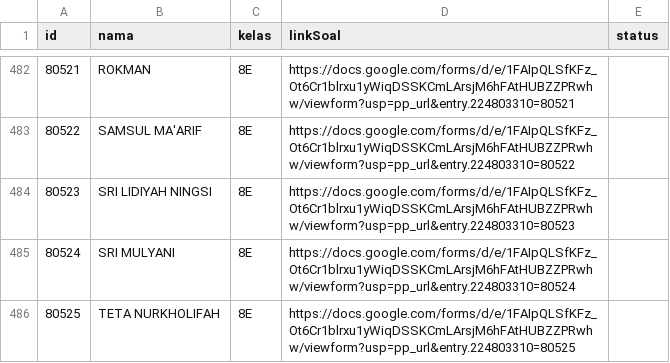
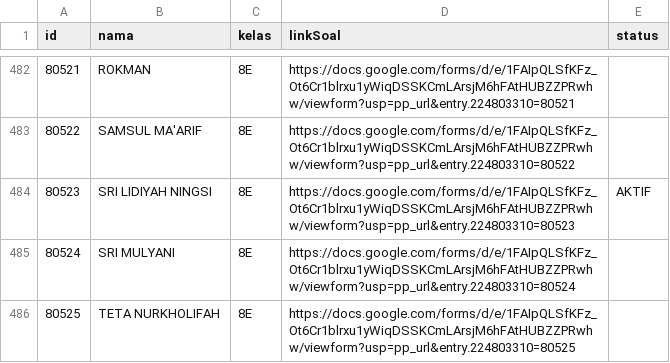
Before and after one commit to SMPN1KALIWEDI/ujian-smpn1kaliwedi, a CSV file: data/siswa.csv, drawn as a sheet; only a part is shown, gaps mark what is left out.

Commit message:
Update data/siswa.csv - 2026-06-10T23:50:34.733Z

```diff
--- a/data/siswa.csv
+++ b/data/siswa.csv
@@ -483,3 +483,3 @@ id,nama,kelas,linkSoal,status
 80522,SAMSUL MA'ARIF,8E,https://docs.google.com/forms/d/e/1FAIpQLSfKFz_Ot6Cr1blrxu1yWiqDSSKCmLArsjM6hFAtHUBZZPRwhw/viewform?usp=pp_url&entry.224803310=80522,
-80523,SRI LIDIYAH NINGSI,8E,https://docs.google.com/forms/d/e/1FAIpQLSfKFz_Ot6Cr1blrxu1yWiqDSSKCmLArsjM6hFAtHUBZZPRwhw/viewform?usp=pp_url&entry.224803310=80523,
+80523,SRI LIDIYAH NINGSI,8E,https://docs.google.com/forms/d/e/1FAIpQLSfKFz_Ot6Cr1blrxu1yWiqDSSKCmLArsjM6hFAtHUBZZPRwhw/viewform?usp=pp_url&entry.224803310=80523,AKTIF
 80524,SRI MULYANI,8E,https://docs.google.com/forms/d/e/1FAIpQLSfKFz_Ot6Cr1blrxu1yWiqDSSKCmLArsjM6hFAtHUBZZPRwhw/viewform?usp=pp_url&entry.224803310=80524,
```
